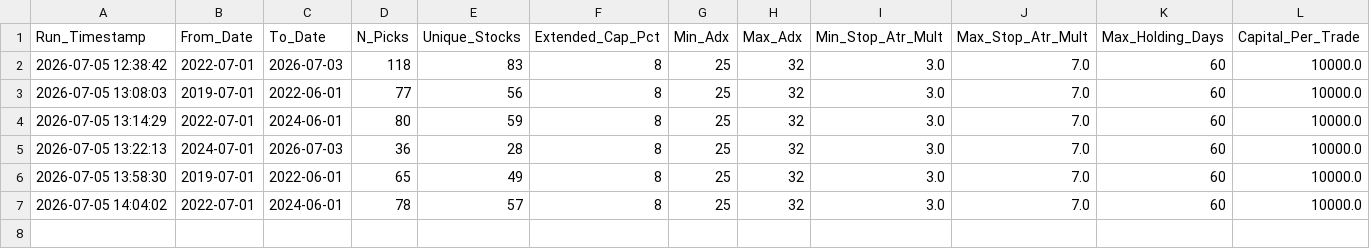
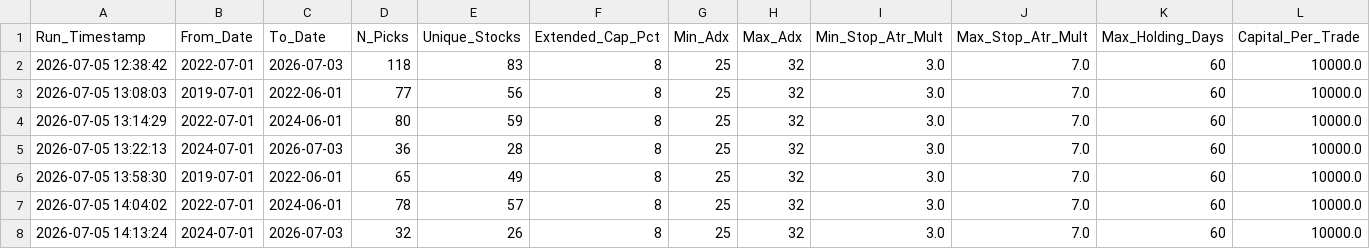
Before and after one commit to gargvikas82-alt/My-Stock-Filter, a CSV file: backtest_run_log.csv, drawn as a sheet; only a part is shown; rows hold the shown columns only; the diff names each change by its address in the sheet, - before the commit and + after, or states it on an @@ line.

```diff
--- a/backtest_run_log.csv
+++ b/backtest_run_log.csv
+row 8: 2026-07-05 14:13:24 | 2024-07-01 | 2026-07-03 | 32 | 26 | 8 | 25 | 32 | 3.0 | 7.0 | 60 | 10000.0
```
Also changed, not shown: 1 other file.
